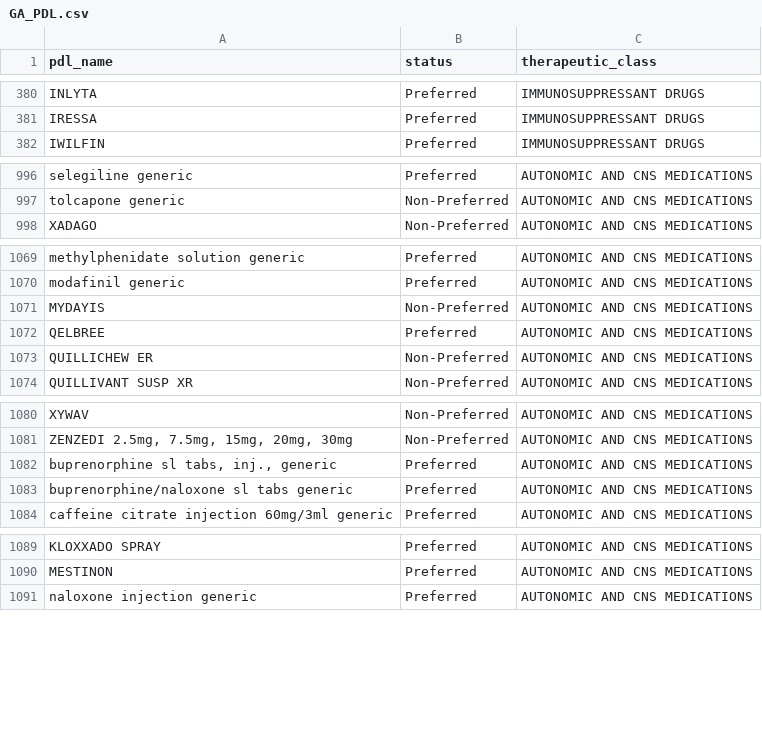
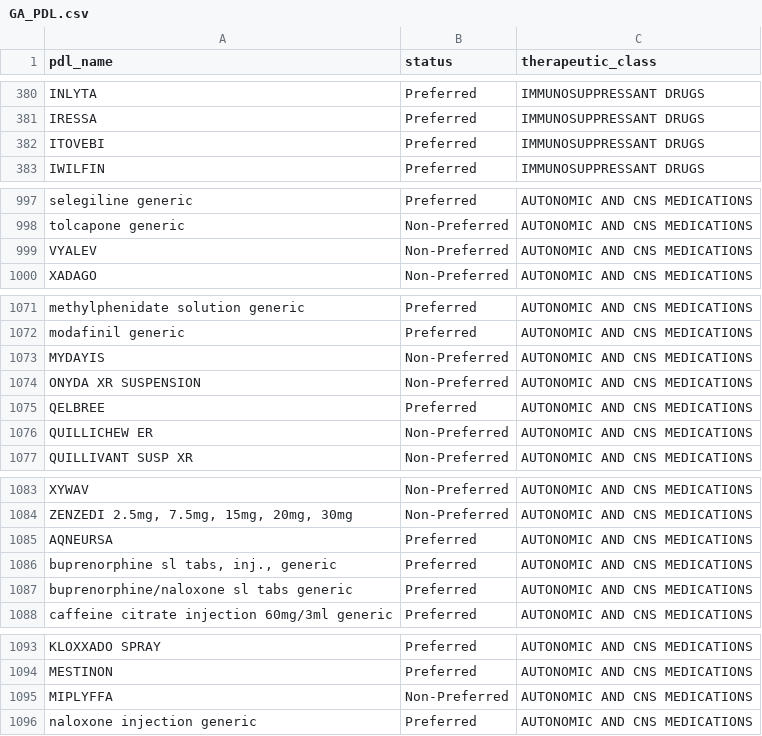
Before and after one commit to hgarrison-artia/PDL_Scraper, a CSV file: GA/GA_PDL.csv, drawn as a sheet; only a part is shown, gaps mark what is left out; the diff covers the shown part only; the diff names each change by its address in the sheet, - before the commit and + after, or states it on an @@ line.

```diff
--- a/GA/GA_PDL.csv
+++ b/GA/GA_PDL.csv
+row 382: ITOVEBI | Preferred | IMMUNOSUPPRESSANT DRUGS
+row 999: VYALEV | Non-Preferred | AUTONOMIC AND CNS MEDICATIONS
+row 1074: ONYDA XR SUSPENSION | Non-Preferred | AUTONOMIC AND CNS MEDICATIONS
+row 1085: AQNEURSA | Preferred | AUTONOMIC AND CNS MEDICATIONS
+row 1095: MIPLYFFA | Non-Preferred | AUTONOMIC AND CNS MEDICATIONS
```
Also changed, not shown: 4 added rows and 22 edited cells elsewhere in this file, 9 other files.
